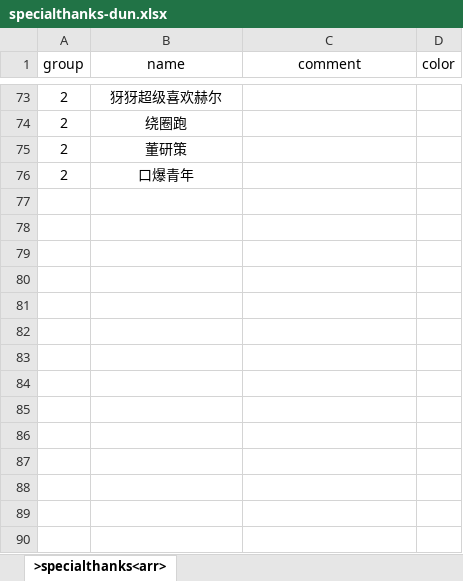
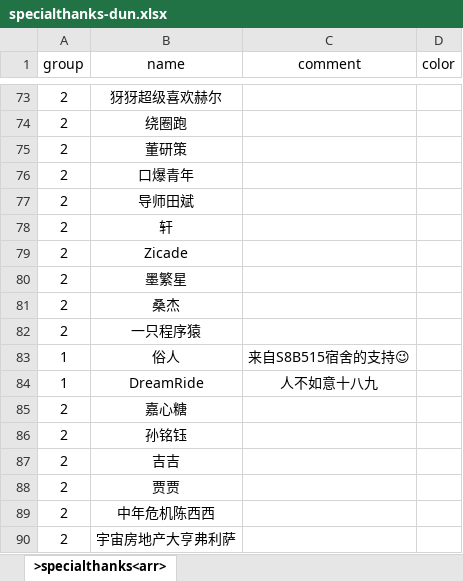
Before and after one commit to xiesean/lifeRestart, an Excel workbook: data/specialthanks-dun.xlsx, sheet >specialthanks<arr>, drawn as a sheet; only a part is shown, gaps mark what is left out; values as stored, in another font and other column widths than the file's, no borders; the diff names each change by its address in the sheet, - before the commit and + after, or states it on an @@ line.

```diff
--- a/data/specialthanks-dun.xlsx (sheet >specialthanks<arr>)
+++ b/data/specialthanks-dun.xlsx (sheet >specialthanks<arr>)
+row 77: 2 | 导师田斌
+row 78: 2 | 轩
+row 79: 2 | Zicade
+row 80: 2 | 墨繁星
+row 81: 2 | 桑杰
+row 82: 2 | 一只程序猿
+row 83: 1 | 俗人 | 来自S8B515宿舍的支持😉
+row 84: 1 | DreamRide | 人不如意十八九
+row 85: 2 | 嘉心糖
+row 86: 2 | 孙铭钰
+row 87: 2 | 吉吉
+row 88: 2 | 贾贾
+row 89: 2 | 中年危机陈西西
+row 90: 2 | 宇宙房地产大亨弗利萨
```
Also changed, not shown: data/achievement.xlsx, data/age.xlsx, 6 other files.
